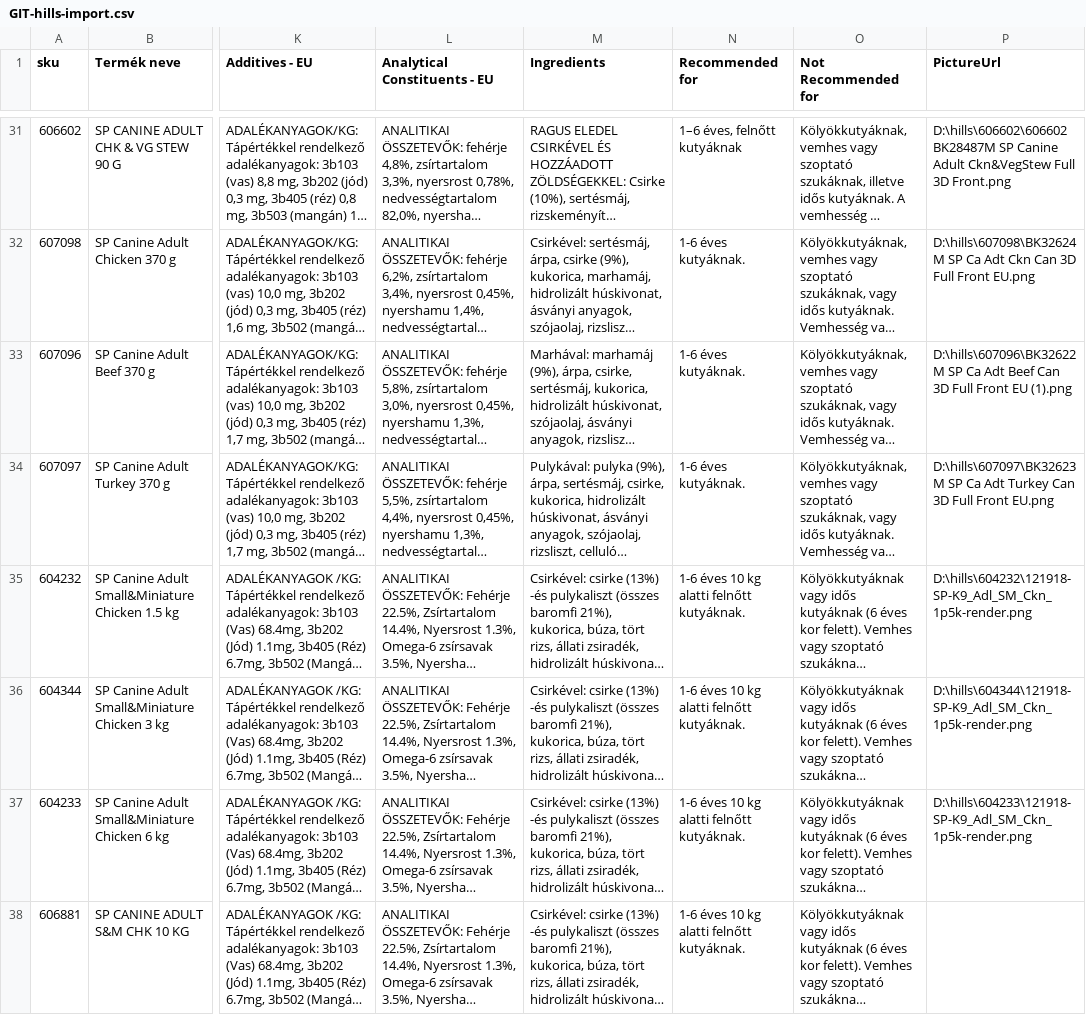
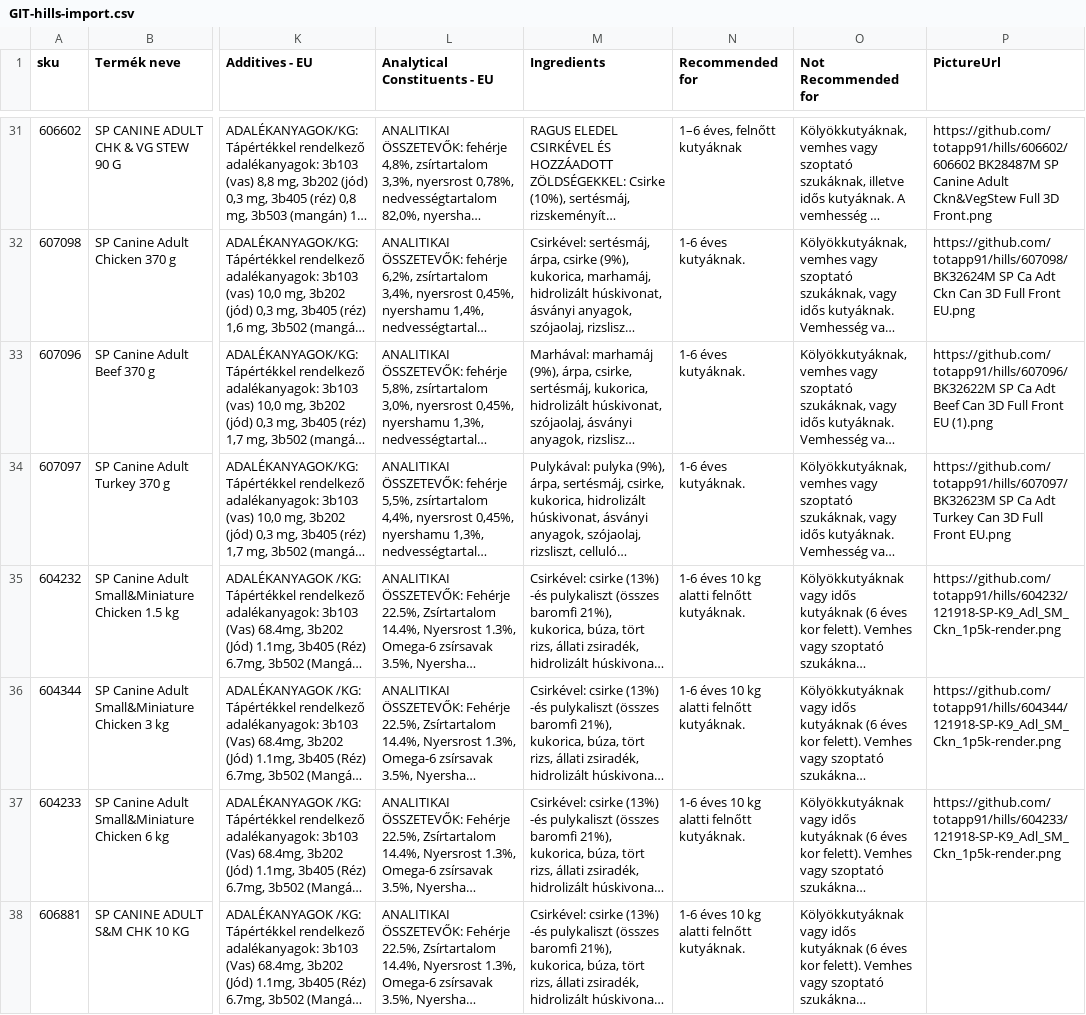
Before and after one commit to totapp91/hills, a CSV file: GIT-hills-import.csv, drawn as a sheet; only a part is shown, gaps mark what is left out; long unchanged cells end in …; the diff covers the shown part only; the diff names each change by its address in the sheet, - before the commit and + after, or states it on an @@ line.

```diff
--- a/GIT-hills-import.csv
+++ b/GIT-hills-import.csv
-P31 (PictureUrl): D:\hills\606602\606602 BK28487M SP…
+P31 (PictureUrl): https://github.com/totapp91/hills/606602/606602 BK28487M SP…
-P32 (PictureUrl): D:\hills\607098\BK32624M SP Ca…
+P32 (PictureUrl): https://github.com/totapp91/hills/607098/BK32624M SP Ca…
-P33 (PictureUrl): D:\hills\607096\BK32622M SP Ca…
+P33 (PictureUrl): https://github.com/totapp91/hills/607096/BK32622M SP Ca…
-P34 (PictureUrl): D:\hills\607097\BK32623M SP Ca…
+P34 (PictureUrl): https://github.com/totapp91/hills/607097/BK32623M SP Ca…
-P35 (PictureUrl): D:\hills\604232\121918-SP-K9_Adl_SM_Ckn_1p5k-render.png
+P35 (PictureUrl): https://github.com/totapp91/hills/604232/121918-SP-K9_Adl_SM_Ckn_1p5k-render.png
-P36 (PictureUrl): D:\hills\604344\121918-SP-K9_Adl_SM_Ckn_1p5k-render.png
+P36 (PictureUrl): https://github.com/totapp91/hills/604344/121918-SP-K9_Adl_SM_Ckn_1p5k-render.png
-P37 (PictureUrl): D:\hills\604233\121918-SP-K9_Adl_SM_Ckn_1p5k-render.png
+P37 (PictureUrl): https://github.com/totapp91/hills/604233/121918-SP-K9_Adl_SM_Ckn_1p5k-render.png
```
Also changed, not shown: 188 edited cells elsewhere in this file.
